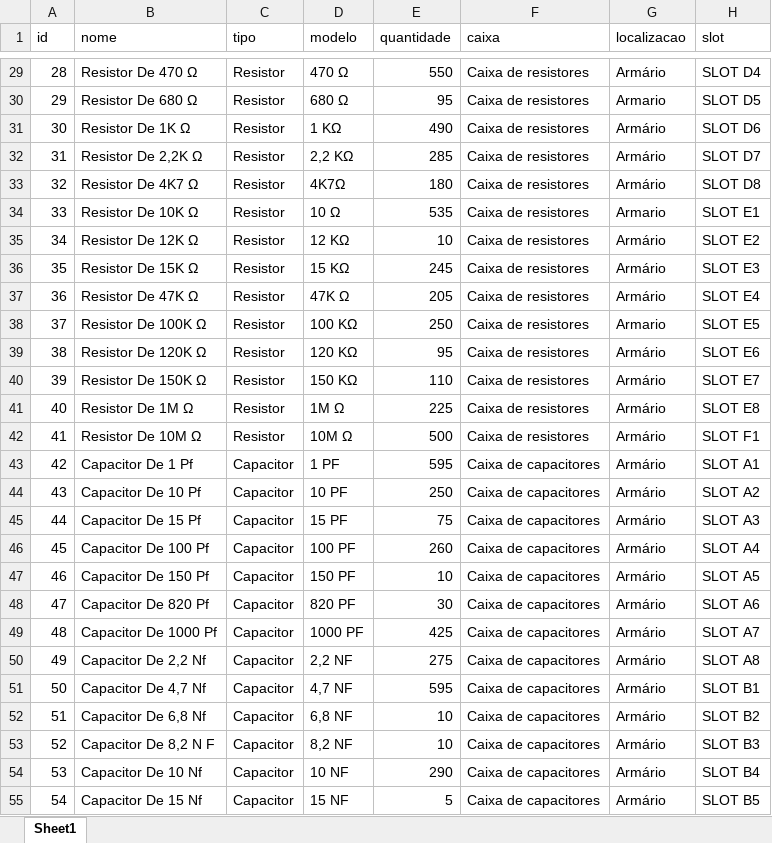
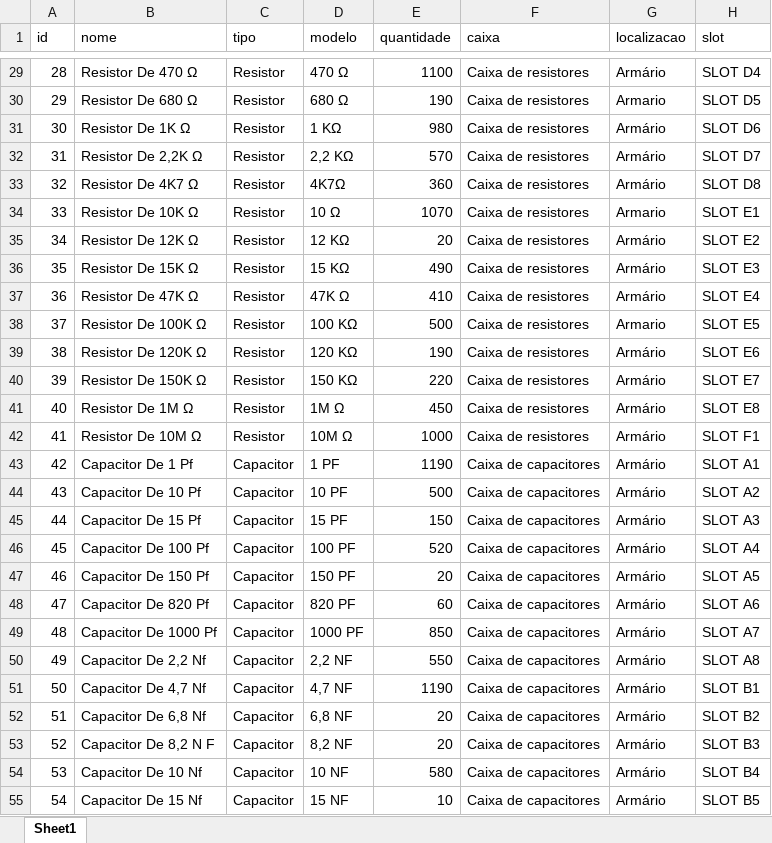
Before and after one commit to andreluis3/estoque_lab, an Excel workbook: planilhas/estoque_lab_completa.xlsx, sheet Sheet1, drawn as a sheet; only a part is shown, gaps mark what is left out; values as stored, in another font and other column widths than the file's, no borders; the diff covers the shown part only; the diff names each change by its address in the sheet, - before the commit and + after, or states it on an @@ line.

```diff
--- a/planilhas/estoque_lab_completa.xlsx (sheet Sheet1)
+++ b/planilhas/estoque_lab_completa.xlsx (sheet Sheet1)
-E29 (quantidade): 550
+E29 (quantidade): 1100
-E30 (quantidade): 95
+E30 (quantidade): 190
-E31 (quantidade): 490
+E31 (quantidade): 980
-E32 (quantidade): 285
+E32 (quantidade): 570
-E33 (quantidade): 180
+E33 (quantidade): 360
-E34 (quantidade): 535
+E34 (quantidade): 1070
-E35 (quantidade): 10
+E35 (quantidade): 20
-E36 (quantidade): 245
+E36 (quantidade): 490
-E37 (quantidade): 205
+E37 (quantidade): 410
-E38 (quantidade): 250
+E38 (quantidade): 500
-E39 (quantidade): 95
+E39 (quantidade): 190
-E40 (quantidade): 110
+E40 (quantidade): 220
-E41 (quantidade): 225
+E41 (quantidade): 450
-E42 (quantidade): 500
+E42 (quantidade): 1000
-E43 (quantidade): 595
+E43 (quantidade): 1190
-E44 (quantidade): 250
+E44 (quantidade): 500
-E45 (quantidade): 75
+E45 (quantidade): 150
-E46 (quantidade): 260
+E46 (quantidade): 520
-E47 (quantidade): 10
+E47 (quantidade): 20
-E48 (quantidade): 30
+E48 (quantidade): 60
-E49 (quantidade): 425
+E49 (quantidade): 850
-E50 (quantidade): 275
+E50 (quantidade): 550
-E51 (quantidade): 595
+E51 (quantidade): 1190
-E52:E53 (quantidade): 10
+E52:E53 (quantidade): 20
-E54 (quantidade): 290
+E54 (quantidade): 580
-E55 (quantidade): 5
+E55 (quantidade): 10
```
Also changed, not shown: 3 added rows and 230 edited cells elsewhere in this sheet, 3 other files.
